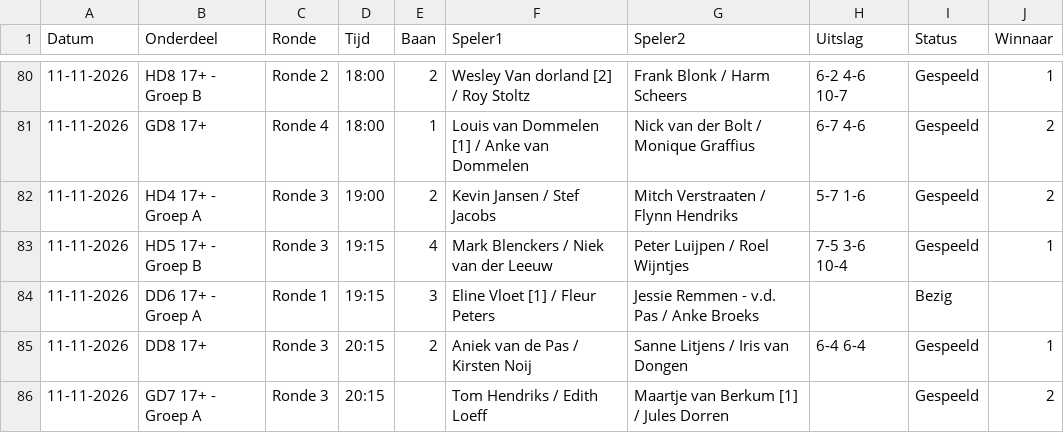
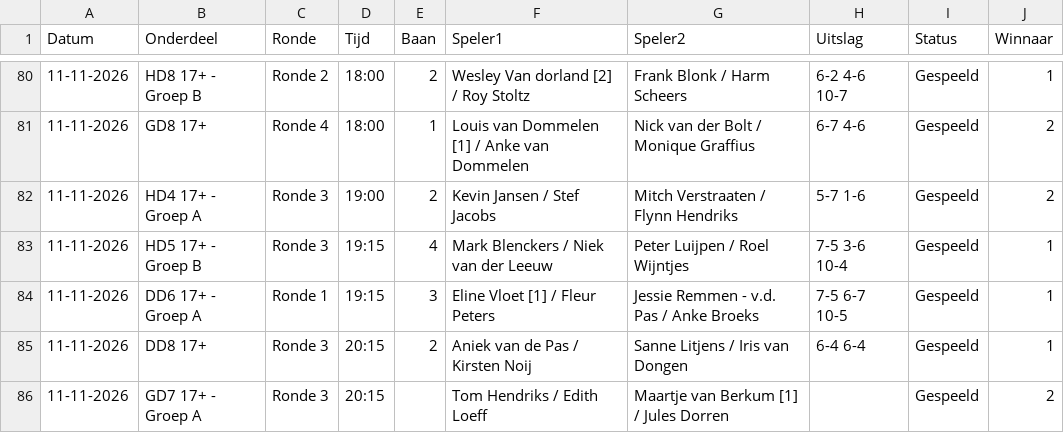
Before and after one commit to Frank2601/nick-fleuren-open, a CSV file: wedstrijden.csv, drawn as a sheet; only a part is shown, gaps mark what is left out.

Commit message:
Uitslagen bijgewerkt 21:53

```diff
--- a/wedstrijden.csv
+++ b/wedstrijden.csv
@@ -83,3 +83,3 @@ Datum,Onderdeel,Ronde,Tijd,Baan,Speler1,Speler2,Uitslag,Status,Winnaar
 11-11-2026,HD5 17+ - Groep B,Ronde 3,19:15,4,Mark Blenckers / Niek van der Leeuw,Peter Luijpen / Roel Wijntjes,7-5 3-6 10-4,Gespeeld,1
-11-11-2026,DD6 17+ - Groep A,Ronde 1,19:15,3,Eline Vloet [1] / Fleur Peters,Jessie Remmen - v.d. Pas / Anke Broeks,,Bezig,
+11-11-2026,DD6 17+ - Groep A,Ronde 1,19:15,3,Eline Vloet [1] / Fleur Peters,Jessie Remmen - v.d. Pas / Anke Broeks,7-5 6-7 10-5,Gespeeld,1
 11-11-2026,DD8 17+,Ronde 3,20:15,2,Aniek van de Pas / Kirsten Noij,Sanne Litjens / Iris van Dongen,6-4 6-4,Gespeeld,1
```
